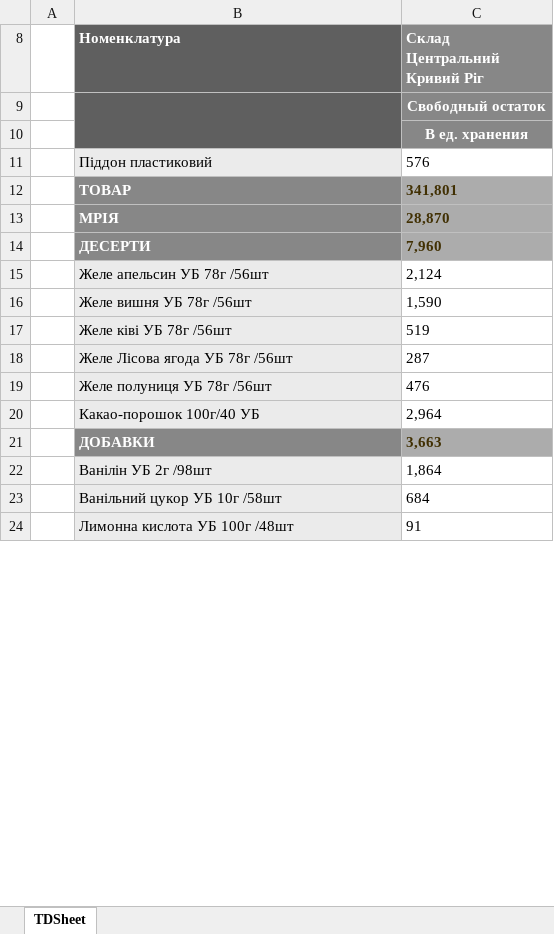
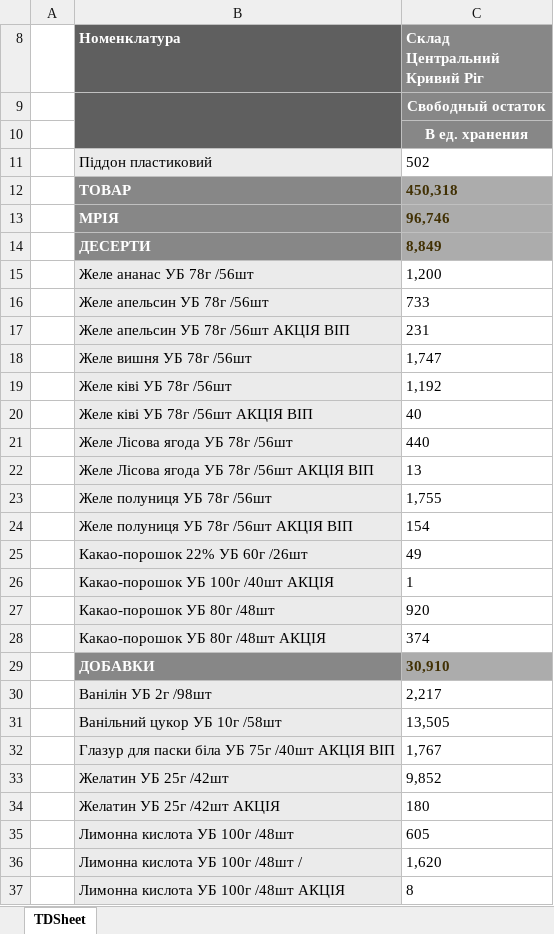
Before and after one commit to Stako21/jwt-auth, an Excel workbook: client/public/Sorce/balanceKR.xlsx, sheet TDSheet, drawn as a sheet; only a part is shown; values as stored, in another font and other column widths than the file's, no borders; charts and pictures not drawn; removed rows and columns are numbered as before the commit, all else as after; the diff covers the shown part only; the diff names each change by its address in the sheet, - before the commit and + after, or states it on an @@ line.

```diff
--- a/client/public/Sorce/balanceKR.xlsx (sheet TDSheet)
+++ b/client/public/Sorce/balanceKR.xlsx (sheet TDSheet)
-C11 (Склад Центральний Кривий Ріг): 576
+C11 (Склад Центральний Кривий Ріг): 502
-C12 (Склад Центральний Кривий Ріг): 341,801
+C12 (Склад Центральний Кривий Ріг): 450,318
-C13 (Склад Центральний Кривий Ріг): 28,870
+C13 (Склад Центральний Кривий Ріг): 96,746
-C14 (Склад Центральний Кривий Ріг): 7,960
+C14 (Склад Центральний Кривий Ріг): 8,849
+row 15:  | Желе ананас УБ 78г /56шт | 1,200
-C16 (Склад Центральний Кривий Ріг): 2,124
+C16 (Склад Центральний Кривий Ріг): 733
+row 17:  | Желе апельсин УБ 78г /56шт АКЦІЯ ВІП | 231
-C18 (Склад Центральний Кривий Ріг): 1,590
+C18 (Склад Центральний Кривий Ріг): 1,747
-C19 (Склад Центральний Кривий Ріг): 519
+C19 (Склад Центральний Кривий Ріг): 1,192
+row 20:  | Желе ківі УБ 78г /56шт АКЦІЯ ВІП | 40
-C21 (Склад Центральний Кривий Ріг): 287
+C21 (Склад Центральний Кривий Ріг): 440
+row 22:  | Желе Лісова ягода УБ 78г /56шт АКЦІЯ ВІП | 13
-C23 (Склад Центральний Кривий Ріг): 476
+C23 (Склад Центральний Кривий Ріг): 1,755
-row 20:  | Какао-порошок 100г/40 УБ | 2,964
+row 24:  | Желе полуниця УБ 78г /56шт АКЦІЯ ВІП | 154
+row 25:  | Какао-порошок 22% УБ 60г /26шт | 49
+row 26:  | Какао-порошок УБ 100г /40шт АКЦІЯ | 1
+row 27:  | Какао-порошок УБ 80г /48шт | 920
+row 28:  | Какао-порошок УБ 80г /48шт АКЦІЯ | 374
-C29 (Склад Центральний Кривий Ріг): 3,663
+C29 (Склад Центральний Кривий Ріг): 30,910
-C30 (Склад Центральний Кривий Ріг): 1,864
+C30 (Склад Центральний Кривий Ріг): 2,217
-C31 (Склад Центральний Кривий Ріг): 684
+C31 (Склад Центральний Кривий Ріг): 13,505
+row 32:  | Глазур для паски біла УБ 75г /40шт АКЦІЯ ВІП | 1,767
+row 33:  | Желатин УБ 25г /42шт | 9,852
+row 34:  | Желатин УБ 25г /42шт АКЦІЯ | 180
-C35 (Склад Центральний Кривий Ріг): 91
+C35 (Склад Центральний Кривий Ріг): 605
+row 36:  | Лимонна кислота УБ 100г /48шт / | 1,620
+row 37:  | Лимонна кислота УБ 100г /48шт АКЦІЯ | 8
```
Also changed, not shown: 214 added rows, 88 removed rows and 249 edited cells elsewhere in this sheet, hidden cells, client/public/Sorce/balanceDP.xlsx, client/public/Sorce/balanceML.xlsx, 19 other files.
